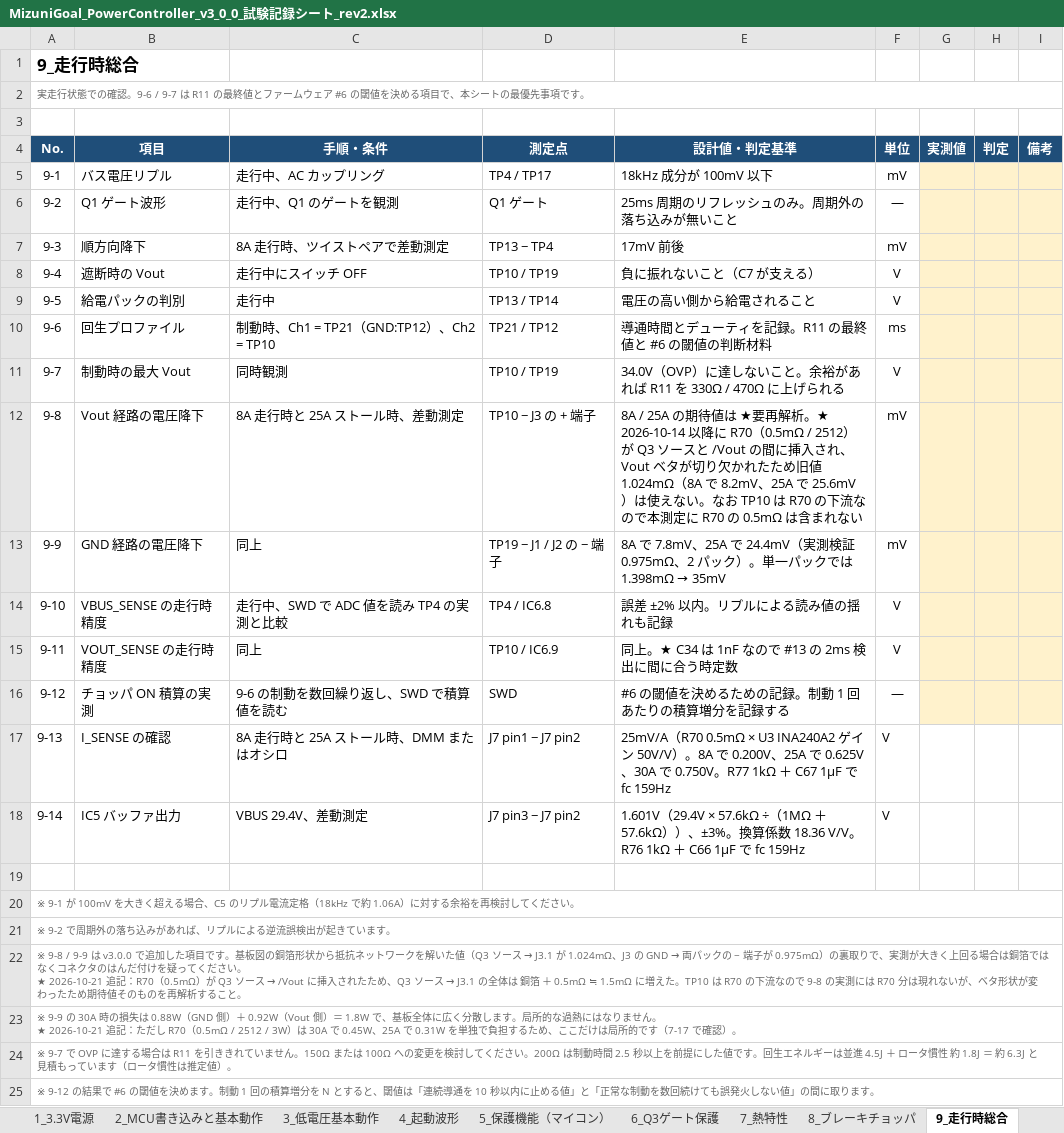
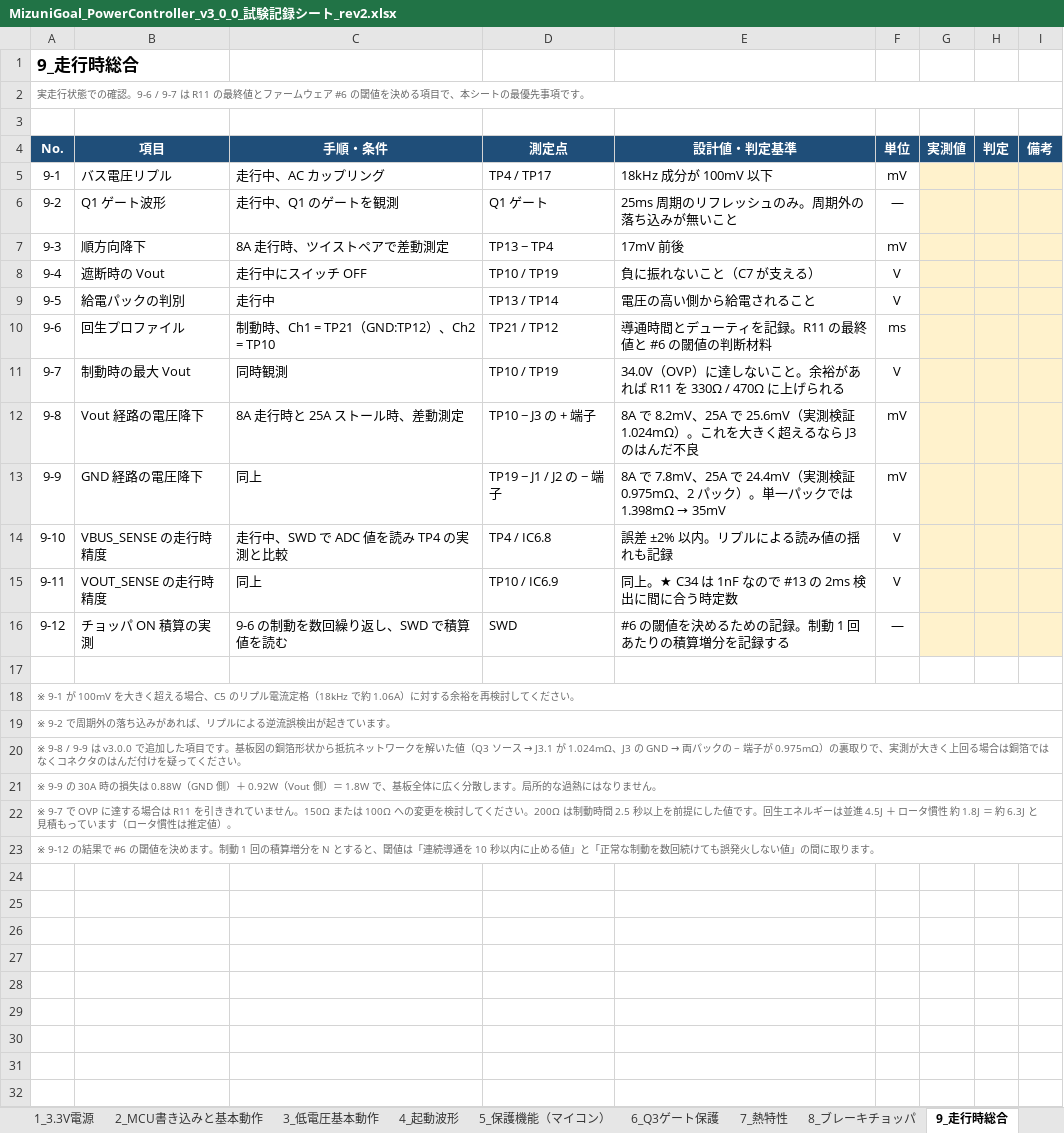
Before and after one commit to sonatine726/MizuniGoal_PowerController_Docs, an Excel workbook: MizuniGoal_PowerController_v3_0_0_試験記録シート_rev2.xlsx, sheet 9_走行時総合, drawn as a sheet; values as stored, in another font and other column widths than the file's, no borders; removed rows and columns are numbered as before the commit, all else as after; ↵ is a line break in a cell; the diff names each change by its address in the sheet, - before the commit and + after, or states it on an @@ line.

```diff
--- a/MizuniGoal_PowerController_v3_0_0_試験記録シート_rev2.xlsx (sheet 9_走行時総合)
+++ b/MizuniGoal_PowerController_v3_0_0_試験記録シート_rev2.xlsx (sheet 9_走行時総合)
-E12 (設計値・判定基準): 8A / 25A の期待値は ★要再解析。★ 2026-10-14 以降に R70（0.5mΩ / 2512）が Q3 ソースと /Vout の間に挿入され、Vout ベタが切り欠かれたため旧値 1.024mΩ（8A で 8.2mV、25A で 25.6mV）は使えない。なお TP10 は R70 の下流なので本測定に R70 の 0.5mΩ は含まれない
+E12 (設計値・判定基準): 8A で 8.2mV、25A で 25.6mV（実測検証 1.024mΩ）。これを大きく超えるなら J3 のはんだ不良
-row 17: 9-13 | I_SENSE の確認 | 8A 走行時と 25A ストール時、DMM またはオシロ | J7 pin1 − J7 pin2 | 25mV/A（R70 0.5mΩ × U3 INA240A2 ゲイン 50V/V）。8A で 0.200V、25A で 0.625V、30A で 0.750V。R77 1kΩ ＋ C67 1µF で fc 159Hz | V
-row 18: 9-14 | IC5 バッファ出力 | VBUS 29.4V、差動測定 | J7 pin3 − J7 pin2 | 1.601V（29.4V × 57.6kΩ ÷（1MΩ ＋ 57.6kΩ））、±3%。換算係数 18.36 V/V。R76 1kΩ ＋ C66 1µF で fc 159Hz | V
@@ A20 (No.): …ださい。 ↵ ★ 2026-10-21 追記：R70（0.5mΩ）が Q3 ソース → /Vout に挿入されたため、Q3 ソース → J3.1 の全体は 銅箔 ＋ 0.5mΩ ≒ 1.5mΩ に増えた。TP10 は R70 の下流なので 9-8 の実測には R70 分は現れないが、ベタ形状が変わったため期待値そのものを再解析すること。 → …ださい。 @@
-A21 (No.): …ません。 ↵ ★ 2026-10-21 追記：ただし R70（0.5mΩ / 2512 / 3W）は 30A で 0.45W、25A で 0.31W を単独で負担するため、ここだけは局所的です（7-17 で確認）。
+A21 (No.): …ません。
```
Also changed, not shown: sheet 0_通電前確認, sheet 変更履歴, sheet 10_GND分離, sheet サマリ, sheet 7_熱特性, sheet 1_3.3V電源, 5 more sheets, 5 other files.
